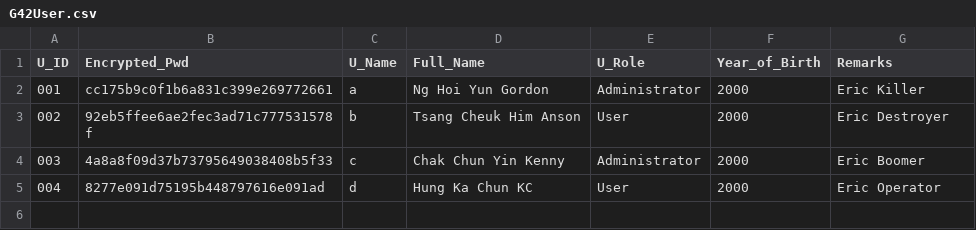
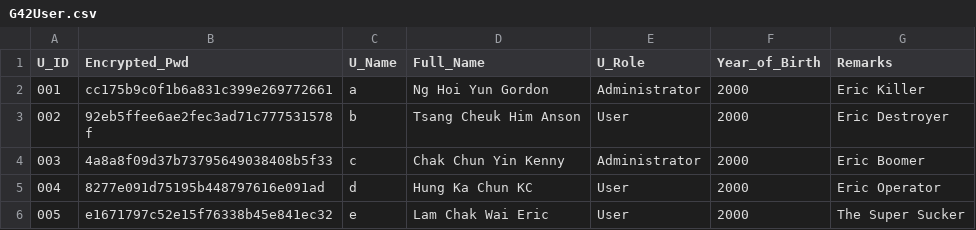
Before and after one commit to ansontsang1112/OOP_Project_2019, a CSV file: G42User.csv, drawn as a sheet.

```diff
--- a/G42User.csv
+++ b/G42User.csv
@@ -5 +5,2 @@ U_ID,Encrypted_Pwd,U_Name,Full_Name,U_Role,Year_of_Birth,Remarks
 004,8277e091d75195b448797616e091ad,d,Hung Ka Chun KC,User,2000,Eric Operator
+005,e1671797c52e15f76338b45e841ec32,e,Lam Chak Wai Eric,User,2000,The Super Sucker
```
Also changed, not shown: 22 other files.
